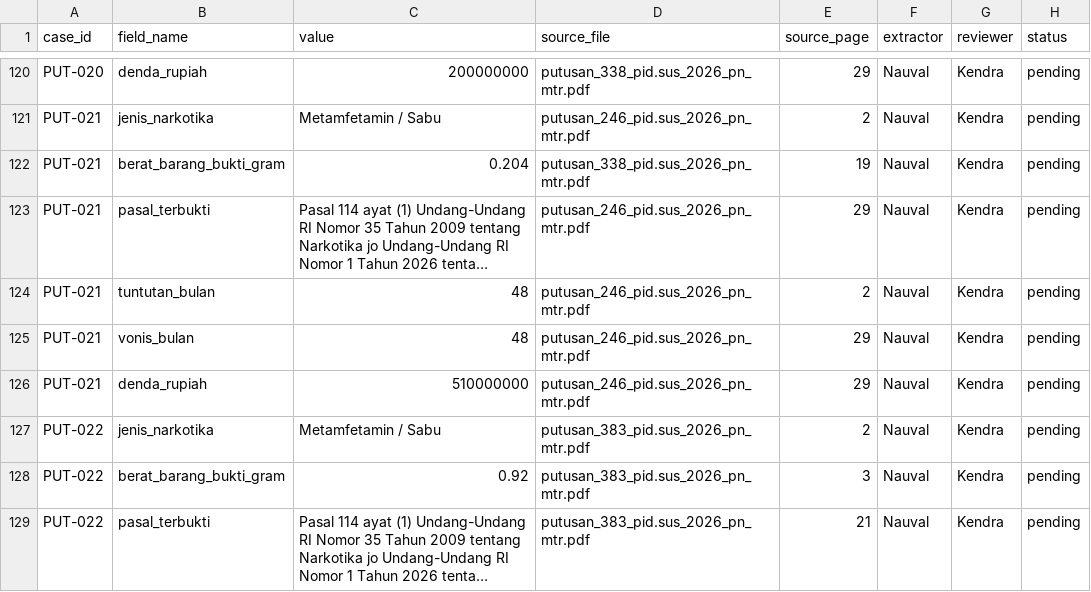
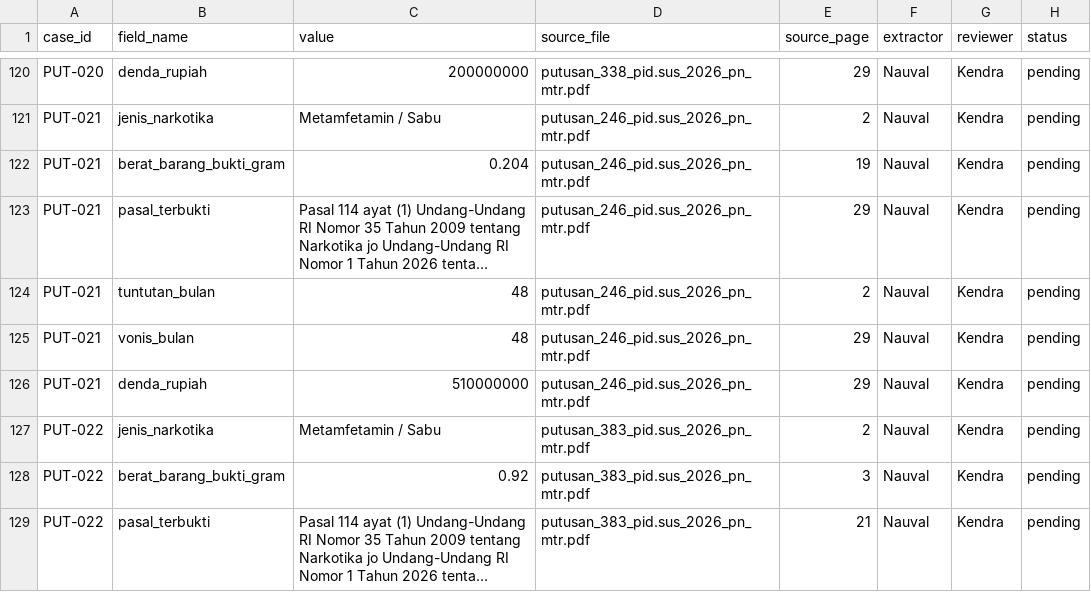
Before and after one commit to Nauval09/uts-struktur-data-narkotika-kelompok-20, a CSV file: docs/data-provenance.csv, drawn as a sheet; only a part is shown, gaps mark what is left out; long unchanged cells end in …; the diff names each change by its address in the sheet, - before the commit and + after, or states it on an @@ line.

Commit message:
Fix document references in data-provenance.csv

```diff
--- a/docs/data-provenance.csv
+++ b/docs/data-provenance.csv
-D122 (source_file): putusan_338_pid.sus_2026_pn_mtr.pdf
+D122 (source_file): putusan_246_pid.sus_2026_pn_mtr.pdf
```
